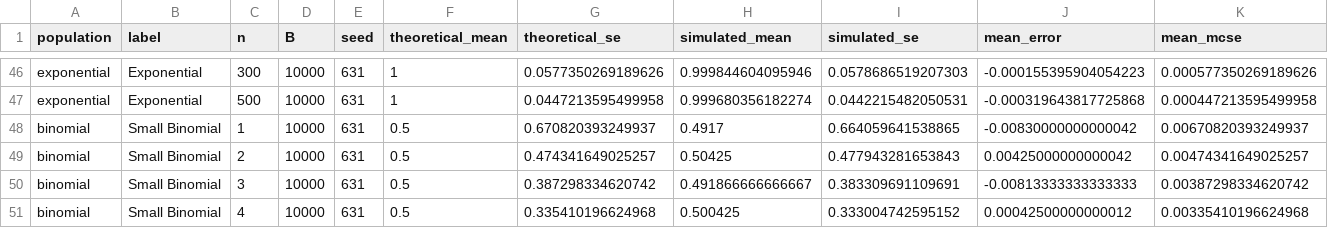
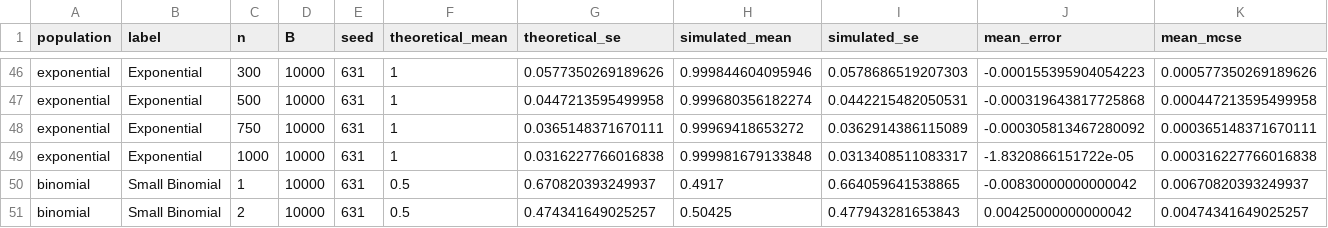
Before and after one commit to Michaelhamaty/Math_167R_Project_1--MichaelHamaty, a CSV file: results/diagnostics.csv, drawn as a sheet; only a part is shown, gaps mark what is left out; the shorter side is filled out with more unchanged rows; rows hold the shown columns only; the diff names each change by its address in the sheet, - before the commit and + after, or states it on an @@ line.

```diff
--- a/results/diagnostics.csv
+++ b/results/diagnostics.csv
+row 48: exponential | Exponential | 750 | 10000 | 631 | 1 | 0.0365148371670111 | 0.99969418653272 | 0.0362914386115089 | -0.000305813467280092 | 0.000365148371670111
+row 49: exponential | Exponential | 1000 | 10000 | 631 | 1 | 0.0316227766016838 | 0.999981679133848 | 0.0313408511083317 | -1.8320866151722e-05 | 0.000316227766016838
```
Also changed, not shown: results/decisions.csv, results/second_seed.csv, 19 other files.
